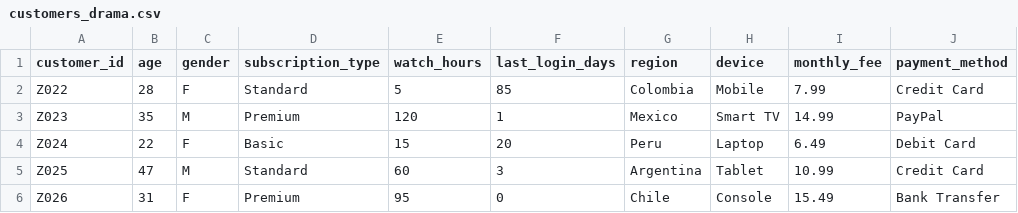
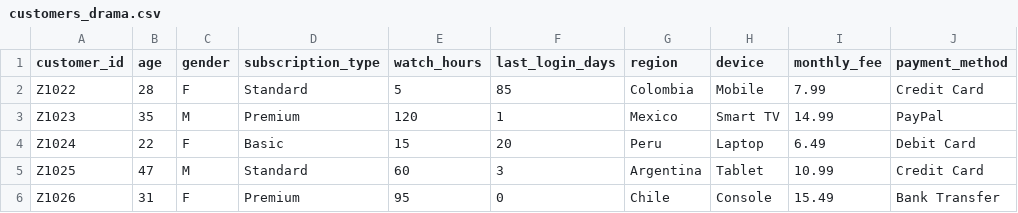
Before and after one commit to peterCocho/repo-base-protected, a CSV file: ml-service/customers_drama.csv, drawn as a sheet; only a part is shown; the diff names each change by its address in the sheet, - before the commit and + after, or states it on an @@ line.

```diff
--- a/ml-service/customers_drama.csv
+++ b/ml-service/customers_drama.csv
-A2 (customer_id): Z022
+A2 (customer_id): Z1022
-A3 (customer_id): Z023
+A3 (customer_id): Z1023
-A4 (customer_id): Z024
+A4 (customer_id): Z1024
-A5 (customer_id): Z025
+A5 (customer_id): Z1025
-A6 (customer_id): Z026
+A6 (customer_id): Z1026
```
Also changed, not shown: ml-service/paquete_3.csv, 18 other files.
